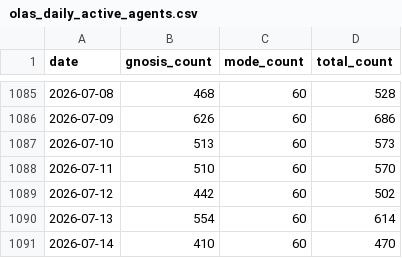
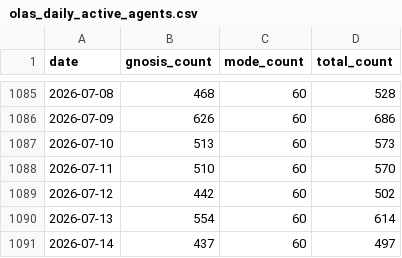
Before and after one commit to Gigascale-Labs/las-usage-stats, a CSV file: data_outputs/olas_daily_active_agents.csv, drawn as a sheet; only a part is shown, gaps mark what is left out.

```diff
--- a/data_outputs/olas_daily_active_agents.csv
+++ b/data_outputs/olas_daily_active_agents.csv
@@ -1090,2 +1090,2 @@ date,gnosis_count,mode_count,total_count
 2026-07-13,554,60,614
-2026-07-14,410,60,470
+2026-07-14,437,60,497
```
Also changed, not shown: data_outputs/master_agent_stats_daily.csv, 4 other files.
